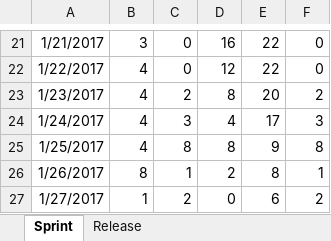
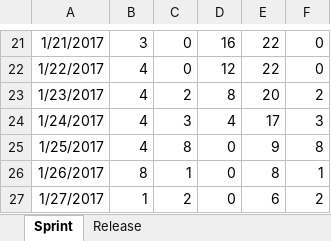
Before and after one commit to TheRicardo311/Project2Groep5, an Excel workbook: Ricardini/[BurndownSprint2]groep5.xlsx, sheet Sprint, drawn as a sheet; only a part is shown, gaps mark what is left out; values as stored, in another font and other column widths than the file's, no borders; charts and pictures not drawn; the diff names each change by its address in the sheet, - before the commit and + after, or states it on an @@ line.

```diff
--- a/Ricardini/[BurndownSprint2]groep5.xlsx (sheet Sprint)
+++ b/Ricardini/[BurndownSprint2]groep5.xlsx (sheet Sprint)
-D25: 8
+D25: 0
-D26: 2
+D26: 0
```
Also changed, not shown: charts or pictures, 11 other files.
